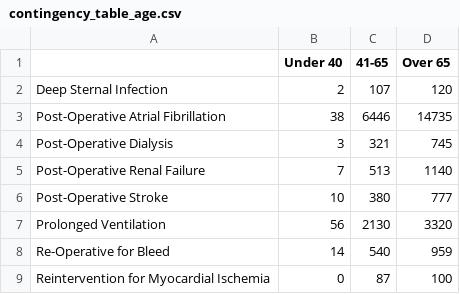
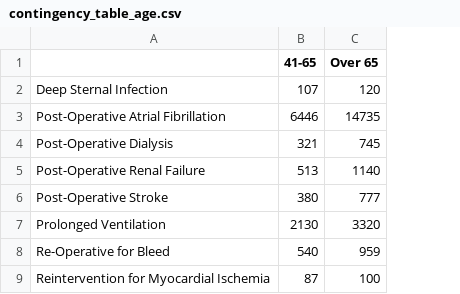
Before and after one commit to 20jmeyer/CABG-Complications, a CSV file: d3data/contingency_table_age.csv, drawn as a sheet; the diff names each change by its address in the sheet, - before the commit and + after, or states it on an @@ line.

```diff
--- a/d3data/contingency_table_age.csv
+++ b/d3data/contingency_table_age.csv
-column B (Under 40), rows 2-9: 2 | 38 | 3 | 7 | 10 | 56 | 14 | 0
```
Also changed, not shown: d3data/contingency_table_payor.csv, d3data/contingency_table_race.csv, 3 other files.
